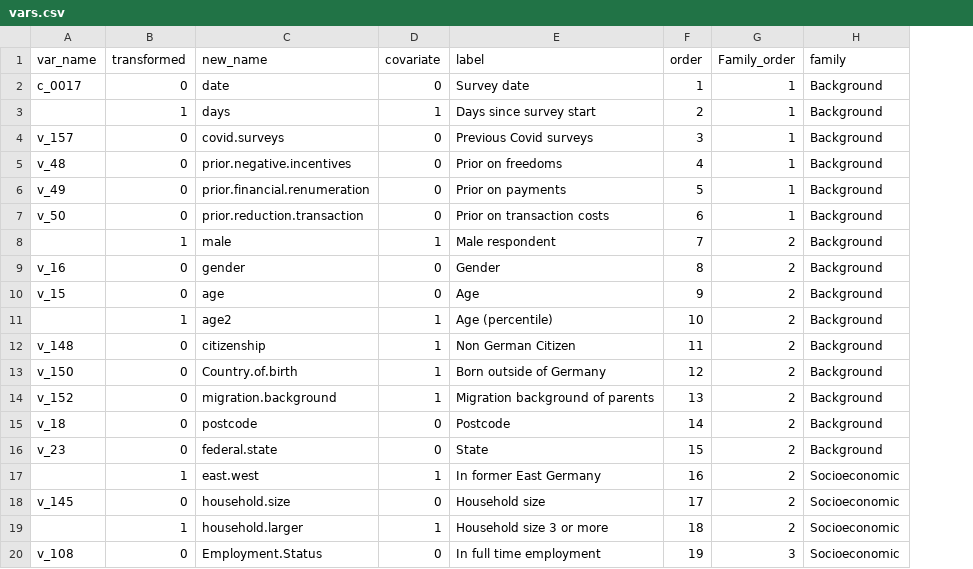
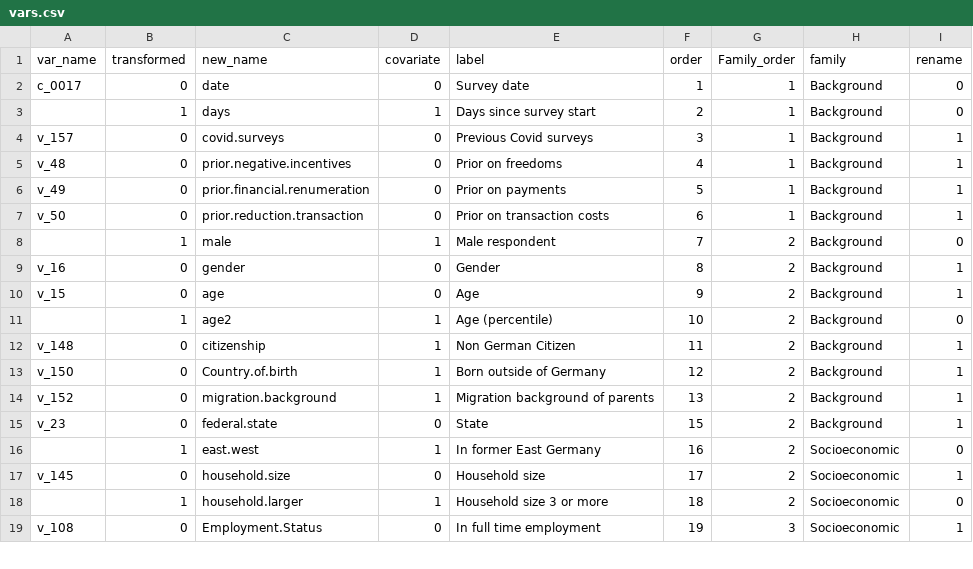
Before and after one commit to wzb-ipi/covid_hesitancy_2021, a CSV file: input/vars.csv, drawn as a sheet; only a part is shown; removed rows and columns are numbered as before the commit, all else as after; the diff names each change by its address in the sheet, - before the commit and + after, or states it on an @@ line.

Commit message:
clean data

```diff
--- a/input/vars.csv
+++ b/input/vars.csv
+column I (rename), rows 2-19: 0 | 0 | 1 | 1 | 1 | 1 | 0 | 1 | 1 | 0 | 1 | 1 | 1 | 1 | 0 | 1 | 0 | 1
-row 15: v_18 | 0 | postcode | 0 | Postcode | 14 | 2 | Background
```
Also changed, not shown: 35 other files.
